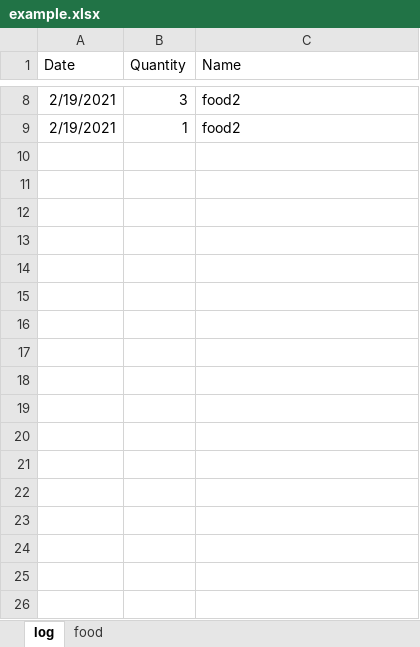
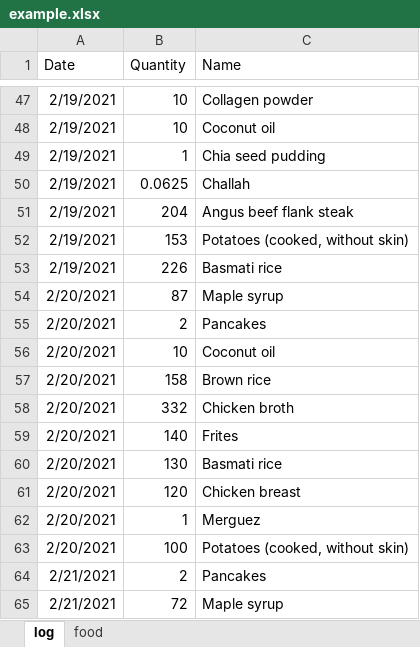
Before and after one commit to YlanAllouche/foodMoniteur, an Excel workbook: example.xlsx, sheet log, drawn as a sheet; only a part is shown, gaps mark what is left out; values as stored, in another font and other column widths than the file's, no borders; addresses are those after the commit; the diff covers the shown part only; the diff names each change by its address in the sheet, - before the commit and + after, or states it on an @@ line.

```diff
--- a/example.xlsx (sheet log)
+++ b/example.xlsx (sheet log)
-B47 (Quantity): 3
+B47 (Quantity): 10
-C47 (Name): food2
+C47 (Name): Collagen powder
+row 48: 2/19/2021 | 10 | Coconut oil
-C49 (Name): food2
+C49 (Name): Chia seed pudding
+row 50: 2/19/2021 | 0.0625 | Challah
+row 51: 2/19/2021 | 204 | Angus beef flank steak
+row 52: 2/19/2021 | 153 | Potatoes (cooked, without skin)
+row 53: 2/19/2021 | 226 | Basmati rice
+row 54: 2/20/2021 | 87 | Maple syrup
+row 55: 2/20/2021 | 2 | Pancakes
+row 56: 2/20/2021 | 10 | Coconut oil
+row 57: 2/20/2021 | 158 | Brown rice
+row 58: 2/20/2021 | 332 | Chicken broth
+row 59: 2/20/2021 | 140 | Frites
+row 60: 2/20/2021 | 130 | Basmati rice
+row 61: 2/20/2021 | 120 | Chicken breast
+row 62: 2/20/2021 | 1 | Merguez
+row 63: 2/20/2021 | 100 | Potatoes (cooked, without skin)
+row 64: 2/21/2021 | 2 | Pancakes
+row 65: 2/21/2021 | 72 | Maple syrup
```
Also changed, not shown: 316 added rows and 11 edited cells elsewhere in this sheet, sheet food, 3 other files.
